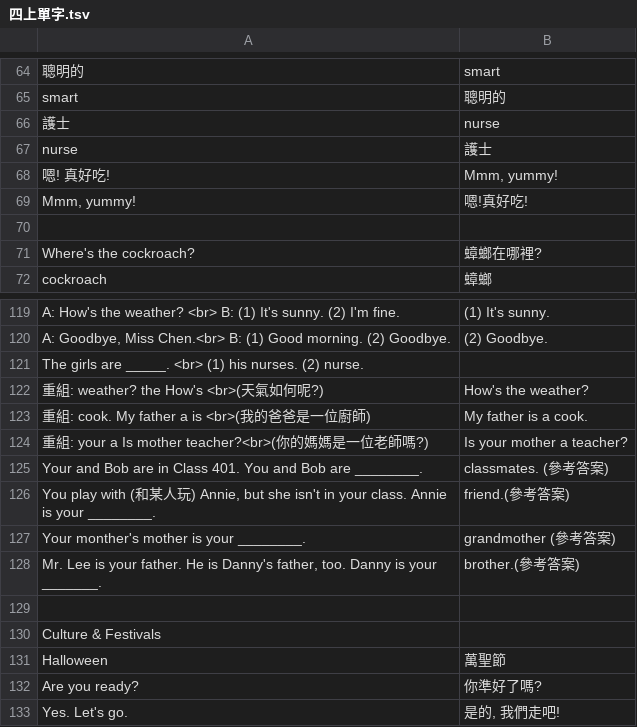
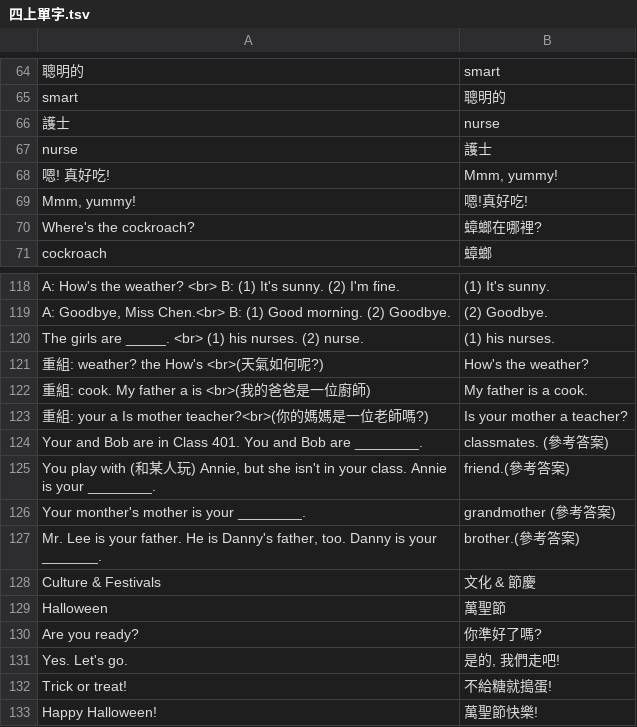
Before and after one commit to john721/ankicards, a TSV file: English_何嘉仁國小版/四上單字.tsv, drawn as a sheet; only a part is shown, gaps mark what is left out; the shorter side is filled out with more unchanged rows.

```diff
--- a/English_何嘉仁國小版/四上單字.tsv
+++ b/English_何嘉仁國小版/四上單字.tsv
@@ -69,3 +69,2 @@ nurse	護士
 Mmm, yummy!	嗯!真好吃!
-
 Where's the cockroach?	蟑螂在哪裡?
@@ -120,3 +119,3 @@ A: How's the weather? <br> B: (1) It's sunny. (2) I'm fine.	(1) It's sunny.
 A: Goodbye, Miss Chen.<br> B: (1) Good morning. (2) Goodbye.	(2) Goodbye.
-The girls are _____. <br> (1) his nurses. (2) nurse.
+The girls are _____. <br> (1) his nurses. (2) nurse.	(1) his nurses.
 重組: weather? the How's <br>(天氣如何呢?)	How's the weather?
@@ -128,4 +127,3 @@ Your monther's mother is your ________.	grandmother (參考答案)
 Mr. Lee is your father. He is Danny's father, too. Danny is your _______.	brother.(參考答案)
-
-Culture & Festivals
+Culture & Festivals	文化 & 節慶
 Halloween	萬聖節
```
Also changed, not shown: 1 other file.
